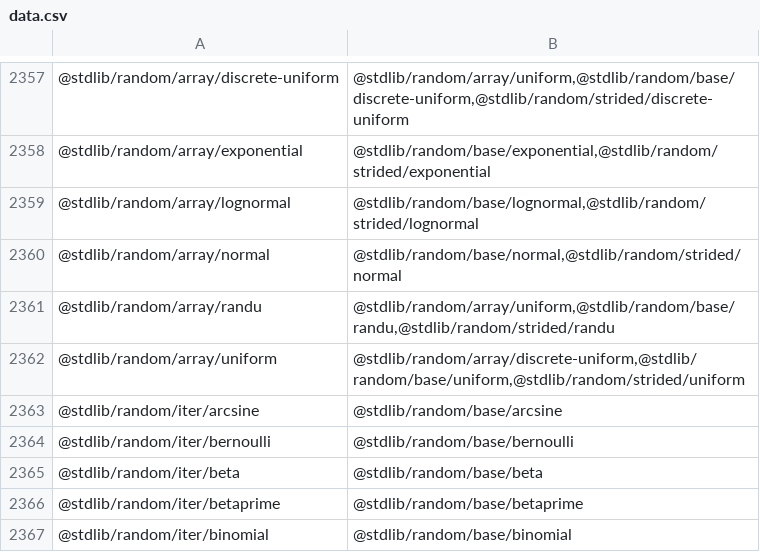
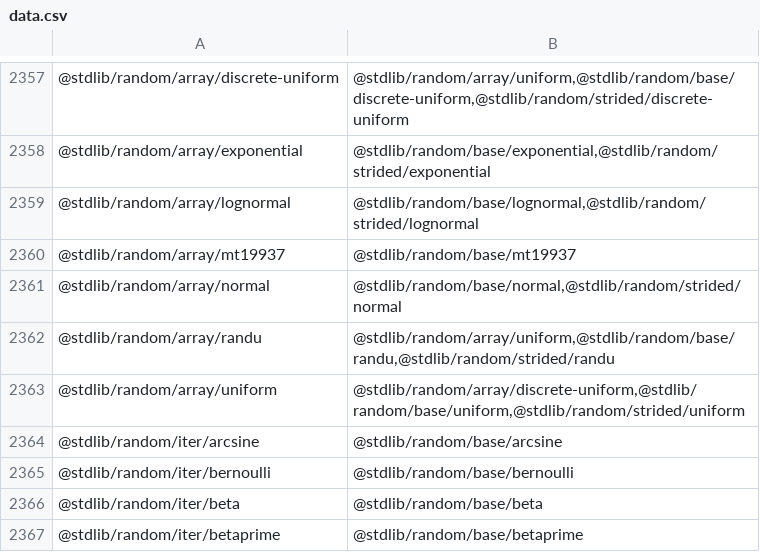
Before and after one commit to stdlib-js/namespace-pkg2related, a CSV file: data/data.csv, drawn as a sheet; only a part is shown, gaps mark what is left out; the shorter side is filled out with more unchanged rows.

```diff
--- a/data/data.csv
+++ b/data/data.csv
@@ -2359,2 +2359,3 @@
 "@stdlib/random/array/lognormal","@stdlib/random/base/lognormal,@stdlib/random/strided/lognormal"
+"@stdlib/random/array/mt19937","@stdlib/random/base/mt19937"
 "@stdlib/random/array/normal","@stdlib/random/base/normal,@stdlib/random/strided/normal"
```
Also changed, not shown: 2 other files.
